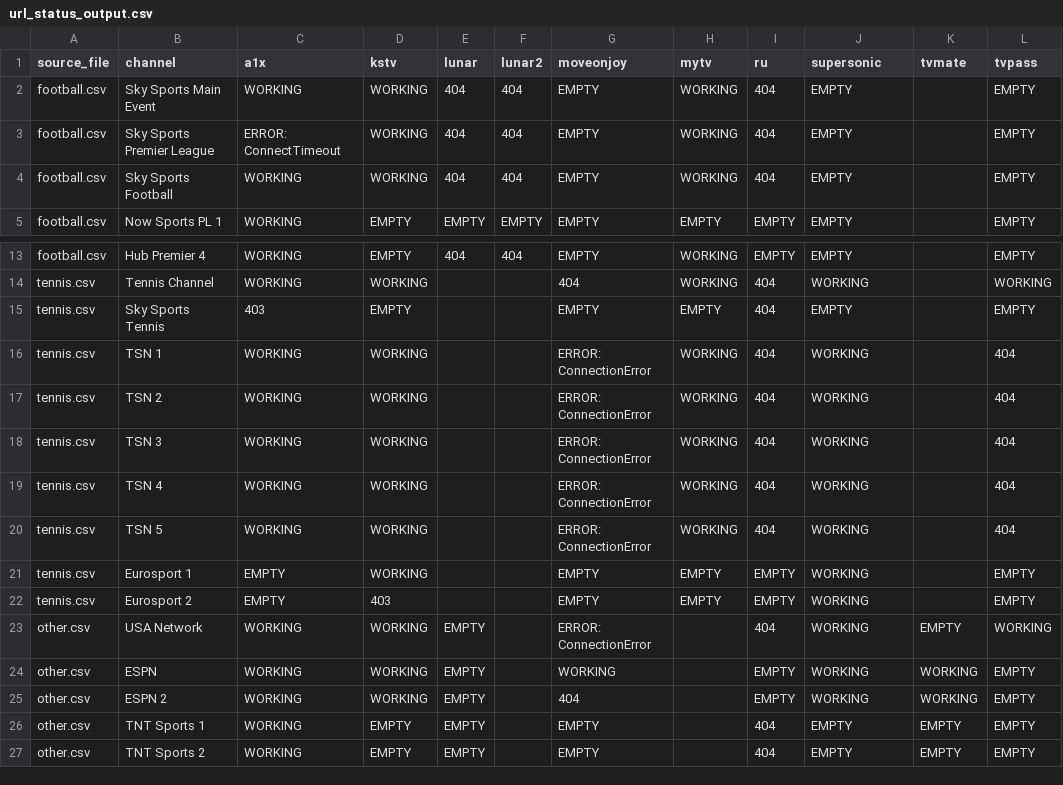
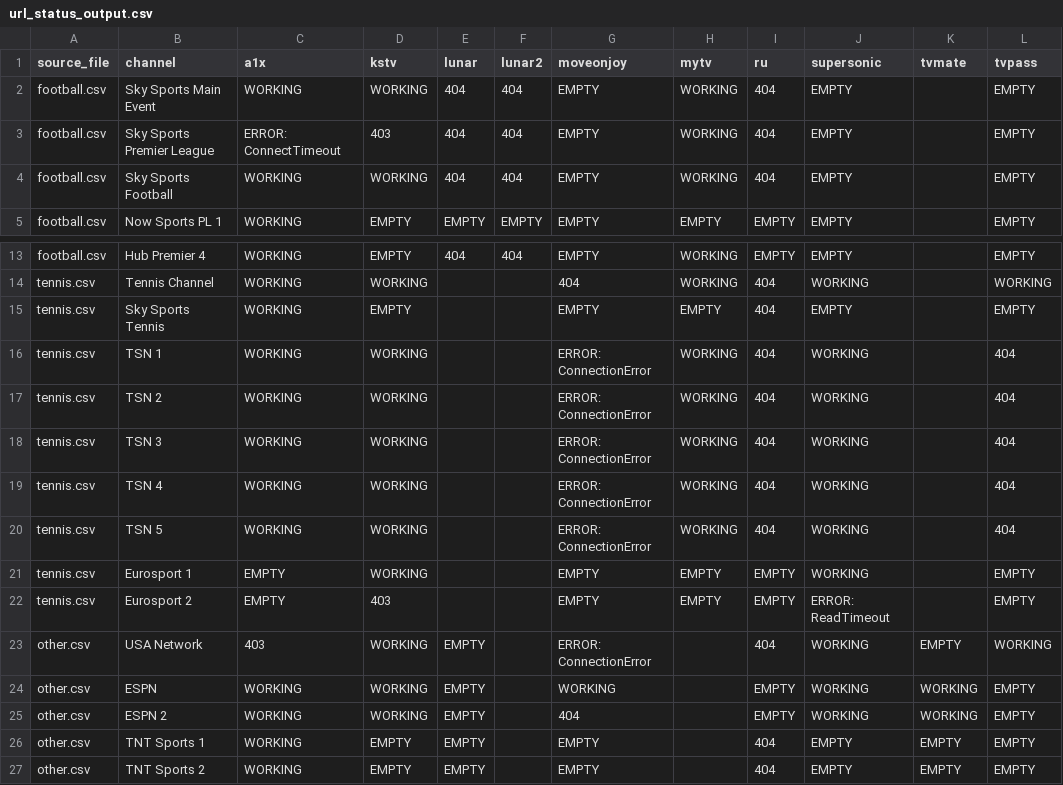
Before and after one commit to lamtung16/iptv, a CSV file: url_status_output.csv, drawn as a sheet; only a part is shown, gaps mark what is left out.

```diff
--- a/url_status_output.csv
+++ b/url_status_output.csv
@@ -2,3 +2,3 @@ source_file,channel,a1x,kstv,lunar,lunar2,moveonjoy,mytv,ru,supersonic,tvmate,tv
 football.csv,Sky Sports Main Event,WORKING,WORKING,404,404,EMPTY,WORKING,404,EMPTY,,EMPTY
-football.csv,Sky Sports Premier League,ERROR: ConnectTimeout,WORKING,404,404,EMPTY,WORKING,404,EMPTY,,EMPTY
+football.csv,Sky Sports Premier League,ERROR: ConnectTimeout,403,404,404,EMPTY,WORKING,404,EMPTY,,EMPTY
 football.csv,Sky Sports Football,WORKING,WORKING,404,404,EMPTY,WORKING,404,EMPTY,,EMPTY
@@ -14,3 +14,3 @@ football.csv,Hub Premier 4,WORKING,EMPTY,404,404,EMPTY,WORKING,EMPTY,EMPTY,,EMPT
 tennis.csv,Tennis Channel,WORKING,WORKING,,,404,WORKING,404,WORKING,,WORKING
-tennis.csv,Sky Sports Tennis,403,EMPTY,,,EMPTY,EMPTY,404,EMPTY,,EMPTY
+tennis.csv,Sky Sports Tennis,WORKING,EMPTY,,,EMPTY,EMPTY,404,EMPTY,,EMPTY
 tennis.csv,TSN 1,WORKING,WORKING,,,ERROR: ConnectionError,WORKING,404,WORKING,,404
@@ -21,4 +21,4 @@ tennis.csv,TSN 5,WORKING,WORKING,,,ERROR: ConnectionError,WORKING,404,WORKING,,4
 tennis.csv,Eurosport 1,EMPTY,WORKING,,,EMPTY,EMPTY,EMPTY,WORKING,,EMPTY
-tennis.csv,Eurosport 2,EMPTY,403,,,EMPTY,EMPTY,EMPTY,WORKING,,EMPTY
-other.csv,USA Network,WORKING,WORKING,EMPTY,,ERROR: ConnectionError,,404,WORKING,EMPTY,WORKING
+tennis.csv,Eurosport 2,EMPTY,403,,,EMPTY,EMPTY,EMPTY,ERROR: ReadTimeout,,EMPTY
+other.csv,USA Network,403,WORKING,EMPTY,,ERROR: ConnectionError,,404,WORKING,EMPTY,WORKING
 other.csv,ESPN,WORKING,WORKING,EMPTY,,WORKING,,EMPTY,WORKING,WORKING,EMPTY
```
Also changed, not shown: football.csv, other.csv, 8 other files.
